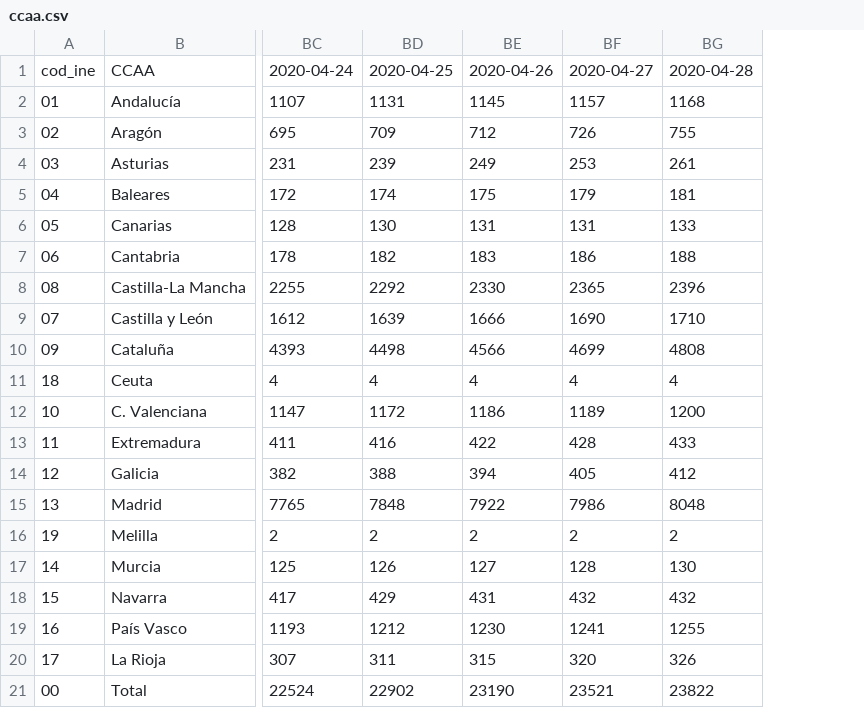
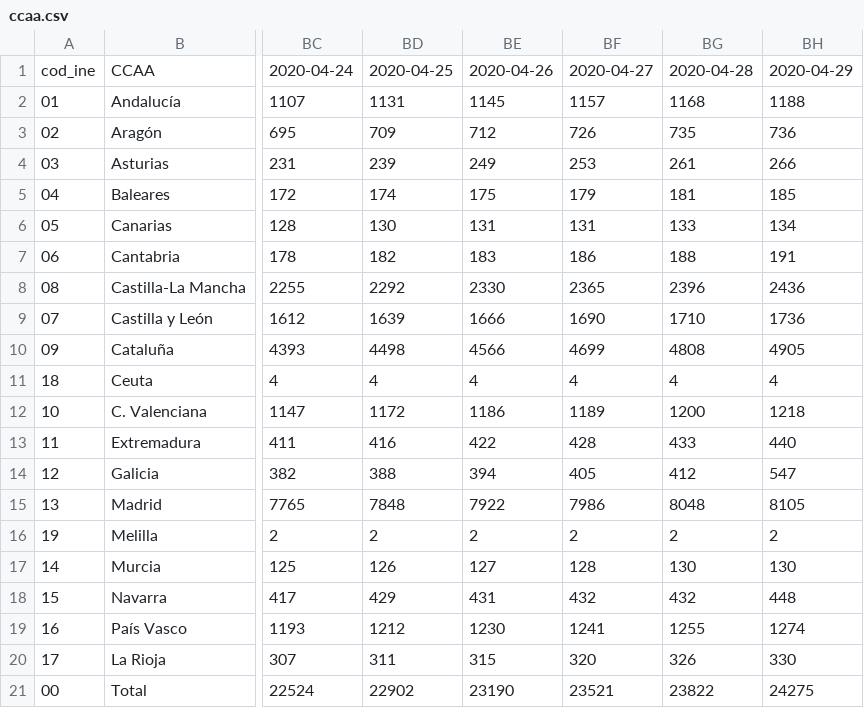
Before and after one commit to VicentePerezSoloviev/covid, a CSV file: ccaa.csv, drawn as a sheet; only a part is shown, gaps mark what is left out; the diff names each change by its address in the sheet, - before the commit and + after, or states it on an @@ line.

```diff
--- a/ccaa.csv
+++ b/ccaa.csv
+column BH, rows 1-21: 2020-04-29 | 1188 | 736 | 266 | 185 | 134 | 191 | 2436 | 1736 | 4905 | 4 | 1218 | 440 | 547 | 8105 | 2 | 130 | 448 | 1274 | 330 | 24275
-BG3: 755
+BG3: 735
```
Also changed, not shown: 11 other files.
